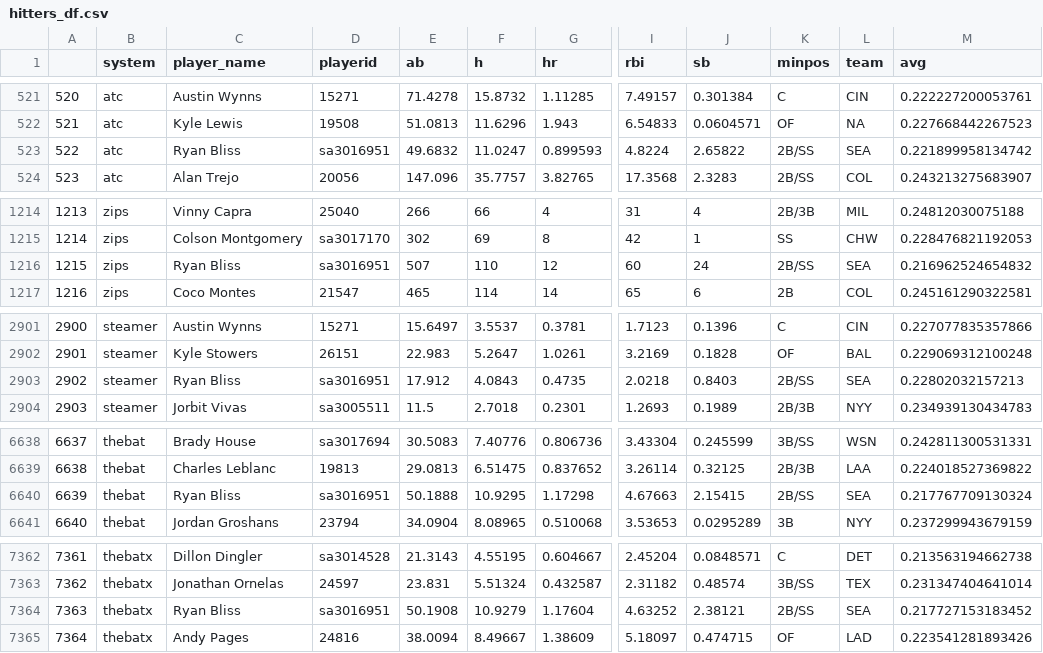
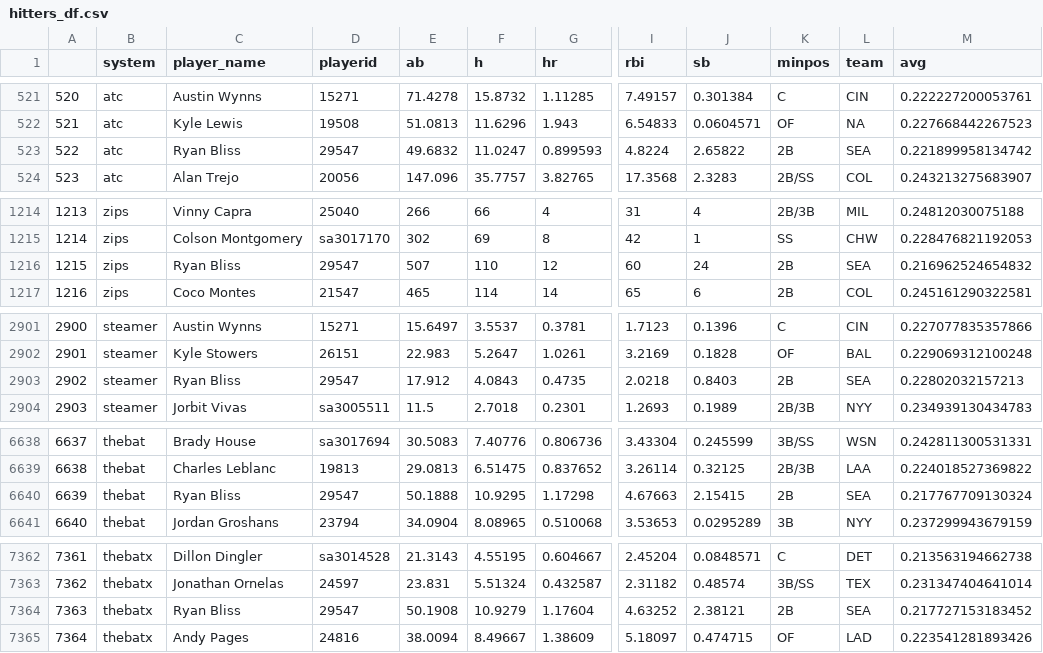
Before and after one commit to SamuelLachance/Betting, a CSV file: ottoneu/hitters_df.csv, drawn as a sheet; only a part is shown, gaps mark what is left out; the diff covers the shown part only; the diff names each change by its address in the sheet, - before the commit and + after, or states it on an @@ line.

```diff
--- a/ottoneu/hitters_df.csv
+++ b/ottoneu/hitters_df.csv
-D523 (playerid): sa3016951
+D523 (playerid): 29547
-K523 (minpos): 2B/SS
+K523 (minpos): 2B
-D1216 (playerid): sa3016951
+D1216 (playerid): 29547
-K1216 (minpos): 2B/SS
+K1216 (minpos): 2B
-D2903 (playerid): sa3016951
+D2903 (playerid): 29547
-K2903 (minpos): 2B/SS
+K2903 (minpos): 2B
-D6640 (playerid): sa3016951
+D6640 (playerid): 29547
-K6640 (minpos): 2B/SS
+K6640 (minpos): 2B
-D7364 (playerid): sa3016951
+D7364 (playerid): 29547
-K7364 (minpos): 2B/SS
+K7364 (minpos): 2B
```
Also changed, not shown: 11 edited cells elsewhere in this file, ottoneu/all_hitters.csv, ottoneu/all_pitchers.csv, 4 other files.
